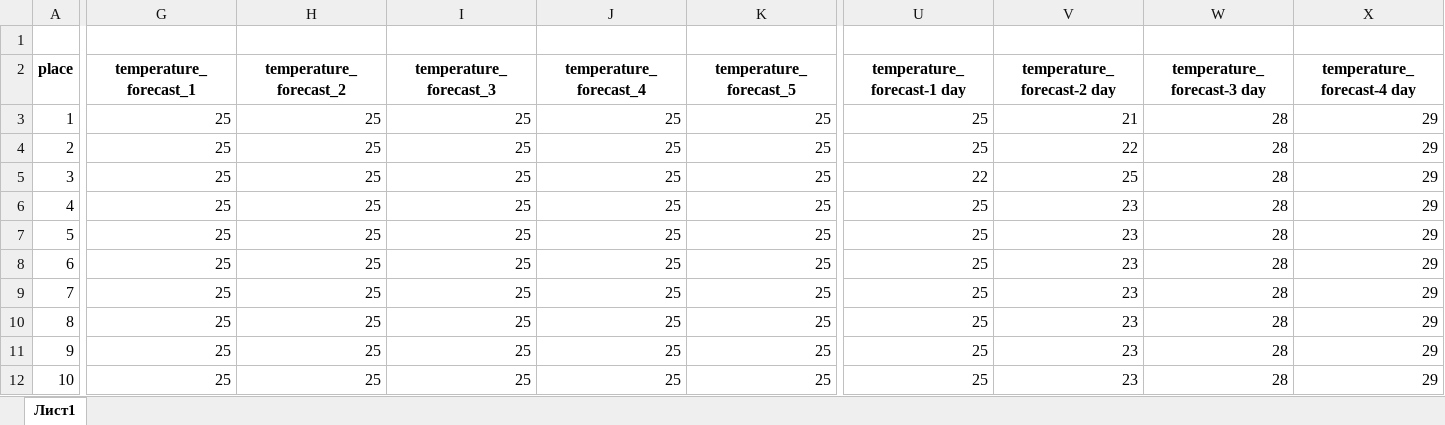
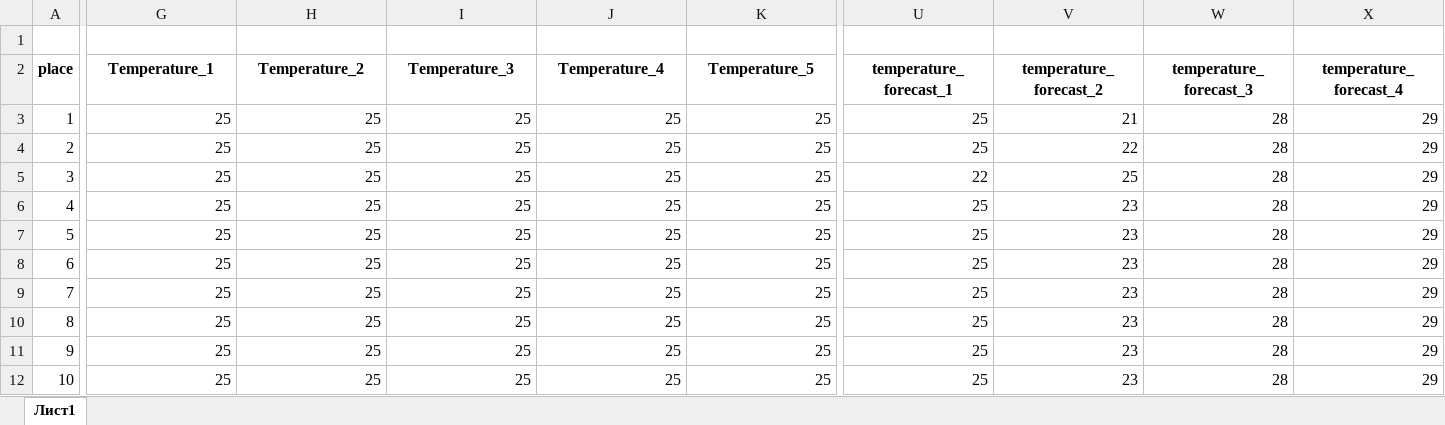
Before and after one commit to SayderG/HackWine, an Excel workbook: ML/Jupyter Notebooks/data_for_predictions.xlsx, sheet Лист1, drawn as a sheet; only a part is shown, gaps mark what is left out; values as stored, in another font and other column widths than the file's, no borders; the diff covers the shown part only; the diff names each change by its address in the sheet, - before the commit and + after, or states it on an @@ line.

```diff
--- a/ML/Jupyter Notebooks/data_for_predictions.xlsx (sheet Лист1)
+++ b/ML/Jupyter Notebooks/data_for_predictions.xlsx (sheet Лист1)
-G2: temperature_forecast_1
+G2: Temperature_1
-H2: temperature_forecast_2
+H2: Temperature_2
-I2: temperature_forecast_3
+I2: Temperature_3
-J2: temperature_forecast_4
+J2: Temperature_4
-K2: temperature_forecast_5
+K2: Temperature_5
-U2: temperature_forecast-1 day
+U2: temperature_forecast_1
-V2: temperature_forecast-2 day
+V2: temperature_forecast_2
-W2: temperature_forecast-3 day
+W2: temperature_forecast_3
-X2: temperature_forecast-4 day
+X2: temperature_forecast_4
```
Also changed, not shown: 1 edited cell elsewhere in this sheet, 4 other files.
